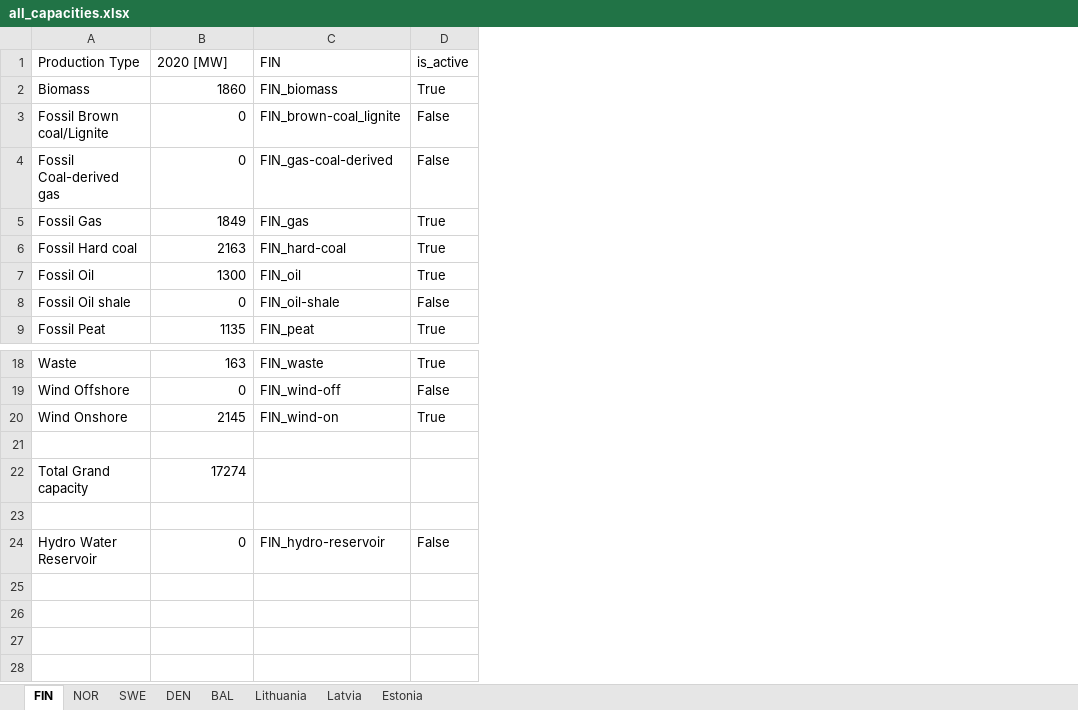
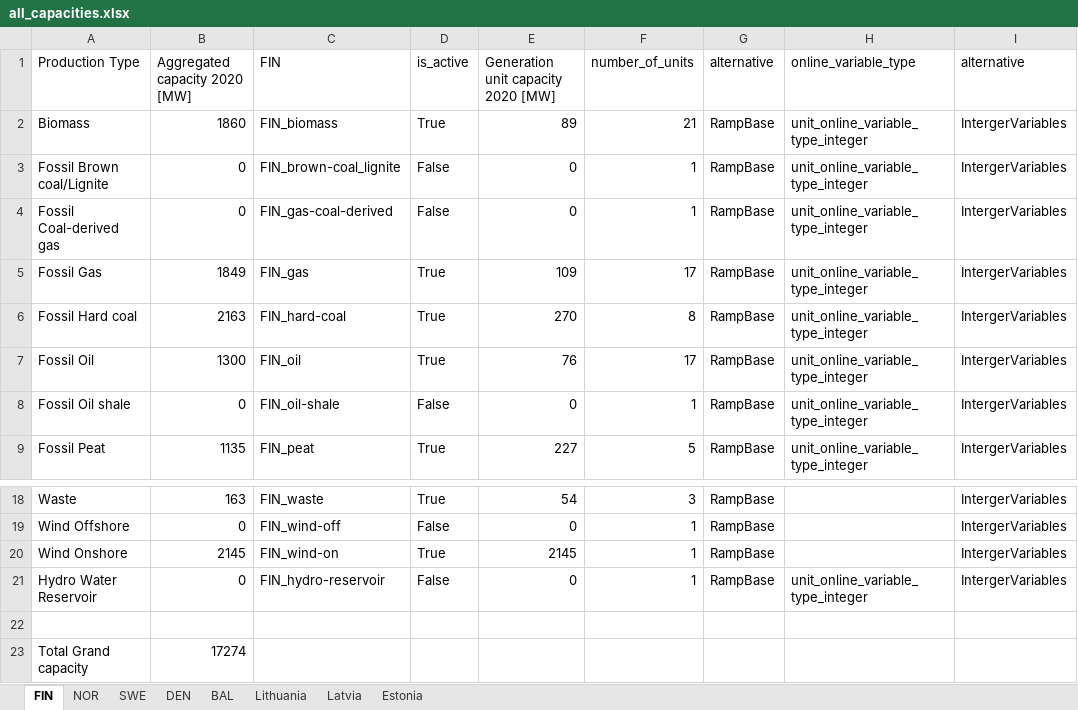
Before and after one commit to gamma-opt/MESSO, an Excel workbook: model-data/all_capacities.xlsx, sheet FIN, drawn as a sheet; only a part is shown, gaps mark what is left out; values as stored, in another font and other column widths than the file's, no borders; removed rows and columns are numbered as before the commit, all else as after; the diff names each change by its address in the sheet, - before the commit and + after, or states it on an @@ line.

```diff
--- a/model-data/all_capacities.xlsx (sheet FIN)
+++ b/model-data/all_capacities.xlsx (sheet FIN)
+column E, rows 1-9: Generation unit capacity 2020 [MW] | 89 | 0 | 0 | 109 | 270 | 76 | 0 | 227; rows 18-20: 54 | 0 | 2145
+column F (number_of_units), rows 2-9: 21 | 1 | 1 | 17 | 8 | 17 | 1 | 5; rows 18-20: 3 | 1 | 1
+column G (alternative), rows 2-9: all RampBase; rows 18-20: all RampBase
+column H (online_variable_type), rows 2-9: all unit_online_variable_type_integer
+column I (alternative), rows 2-9: all IntergerVariables; rows 18-20: all IntergerVariables
-B1: 2020 [MW]
+B1: Aggregated capacity 2020 [MW]
@@ row 24 moved to row 21: Hydro Water Reservoir @@
-row 23: (empty)
```
Also changed, not shown: sheet SWE, sheet BAL, sheet NOR, sheet DEN, formulas that keep their value, model-data/gen_technology.xlsx, model-data/model_parameters.xlsx, 16 other files.
